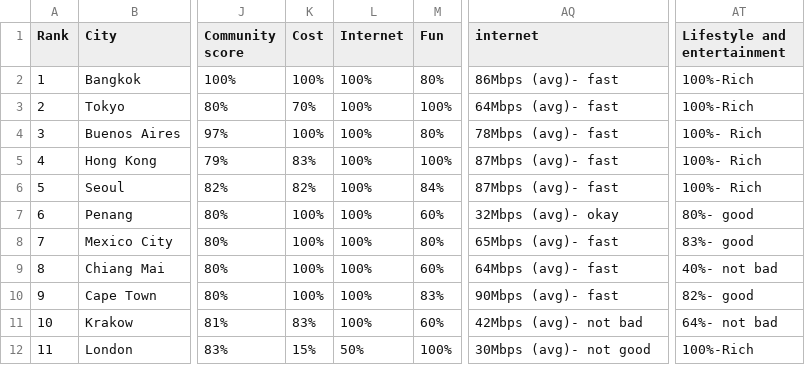
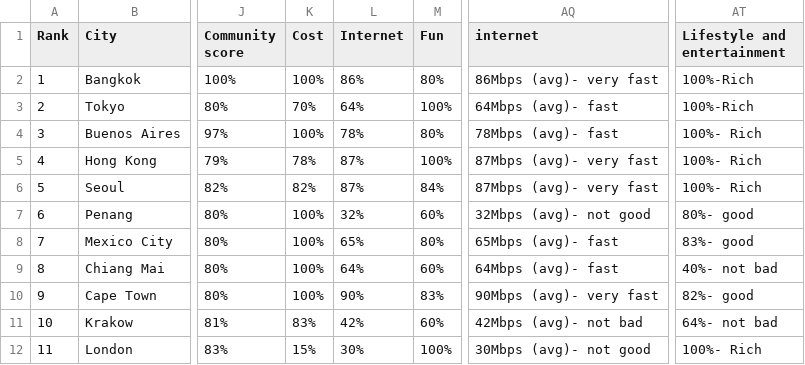
Before and after one commit to hrxhuangruxuan/Visualisation, a CSV file: city_score.csv, drawn as a sheet; only a part is shown, gaps mark what is left out; the diff names each change by its address in the sheet, - before the commit and + after, or states it on an @@ line.

Commit message:
Add files via upload

```diff
--- a/city_score.csv
+++ b/city_score.csv
-L2 (Internet): 100%
+L2 (Internet): 86%
-AQ2 (internet): 86Mbps (avg)- fast
+AQ2 (internet): 86Mbps (avg)- very fast
-L3 (Internet): 100%
+L3 (Internet): 64%
-L4 (Internet): 100%
+L4 (Internet): 78%
-K5 (Cost): 83%
+K5 (Cost): 78%
-L5:L6 (Internet): 100%
+L5:L6 (Internet): 87%
-AQ5:AQ6 (internet): 87Mbps (avg)- fast
+AQ5:AQ6 (internet): 87Mbps (avg)- very fast
-L7 (Internet): 100%
+L7 (Internet): 32%
-AQ7 (internet): 32Mbps (avg)- okay
+AQ7 (internet): 32Mbps (avg)- not good
-L8 (Internet): 100%
+L8 (Internet): 65%
-L9 (Internet): 100%
+L9 (Internet): 64%
-L10 (Internet): 100%
+L10 (Internet): 90%
-AQ10 (internet): 90Mbps (avg)- fast
+AQ10 (internet): 90Mbps (avg)- very fast
-L11 (Internet): 100%
+L11 (Internet): 42%
-L12 (Internet): 50%
+L12 (Internet): 30%
-AT12 (Lifestyle and entertainment): 100%-Rich
+AT12 (Lifestyle and entertainment): 100%- Rich
```
